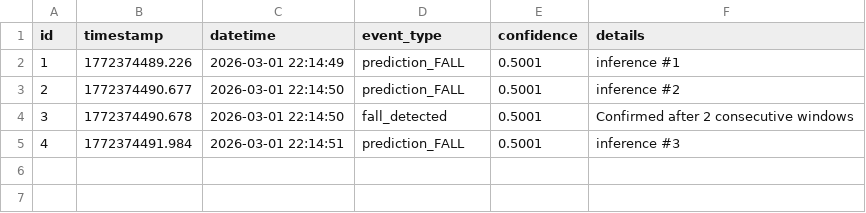
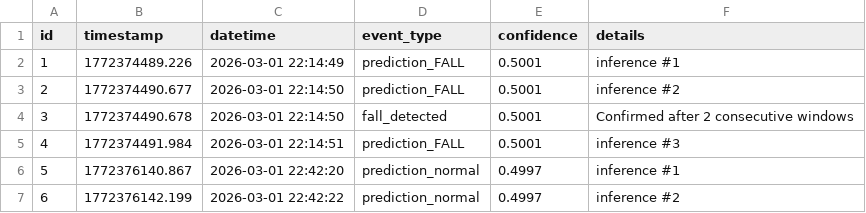
Before and after one commit to EdwardRusli/etherguard, a CSV file: xfall/events.csv, drawn as a sheet; the diff names each change by its address in the sheet, - before the commit and + after, or states it on an @@ line.

```diff
--- a/xfall/events.csv
+++ b/xfall/events.csv
+row 6: 5 | 1772376140.867 | 2026-03-01 22:42:20 | prediction_normal | 0.4997 | inference #1
+row 7: 6 | 1772376142.199 | 2026-03-01 22:42:22 | prediction_normal | 0.4997 | inference #2
```
Also changed, not shown: 43 other files.
